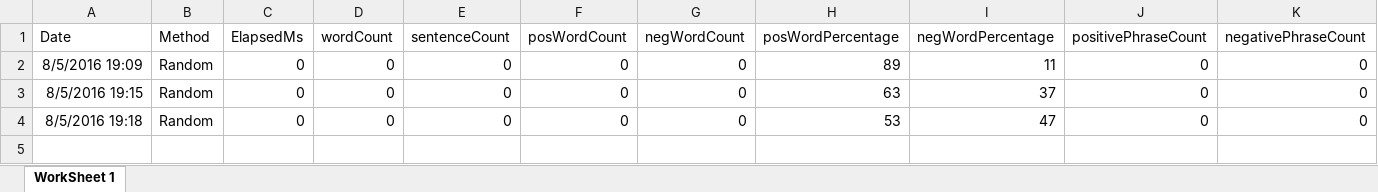
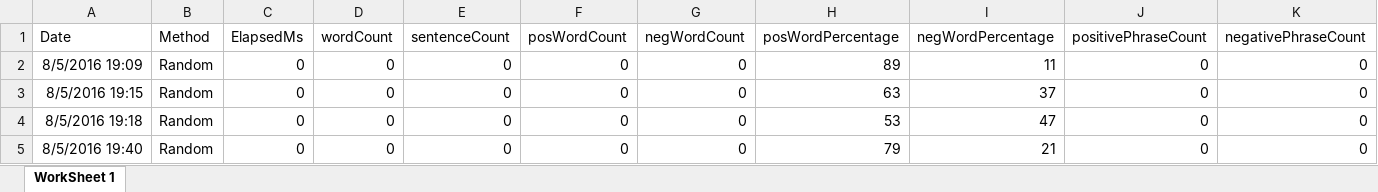
Before and after one commit to adnangumus/StockPredictor, an Excel workbook: StockPredictor/bin/Debug/Packages/Data/GILD/GILDRandom.xlsx, sheet WorkSheet 1, drawn as a sheet; only a part is shown; values as stored, in another font and other column widths than the file's, no borders; rows hold the shown columns only; the diff names each change by its address in the sheet, - before the commit and + after, or states it on an @@ line.

```diff
--- a/StockPredictor/bin/Debug/Packages/Data/GILD/GILDRandom.xlsx (sheet WorkSheet 1)
+++ b/StockPredictor/bin/Debug/Packages/Data/GILD/GILDRandom.xlsx (sheet WorkSheet 1)
+row 5: 8/5/2016 19:40 | Random | 0 | 0 | 0 | 0 | 0 | 79 | 21 | 0 | 0
```
Also changed, not shown: StockPredictor/bin/Debug/Packages/Data/GILD/GILDBag.xlsx, StockPredictor/bin/Debug/Packages/Data/GILD/GILDNamed.xlsx, 22 other files.
